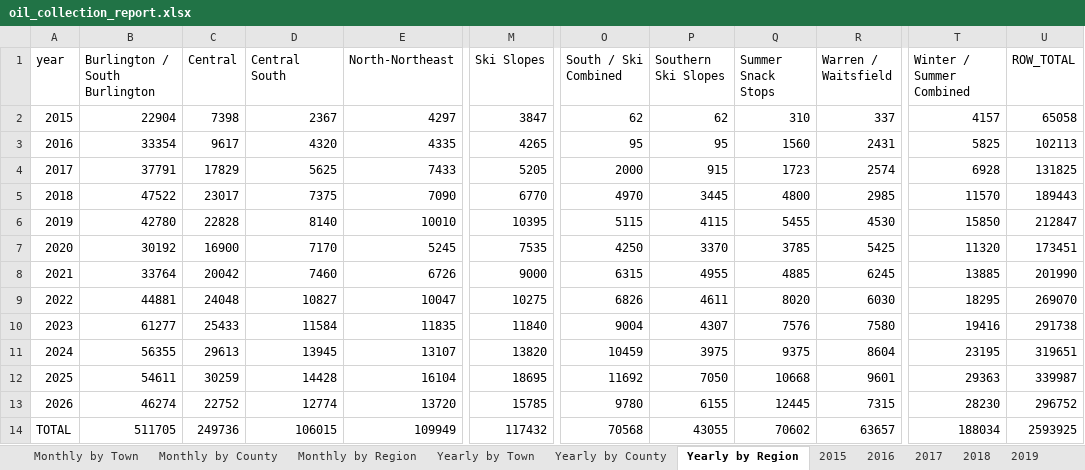
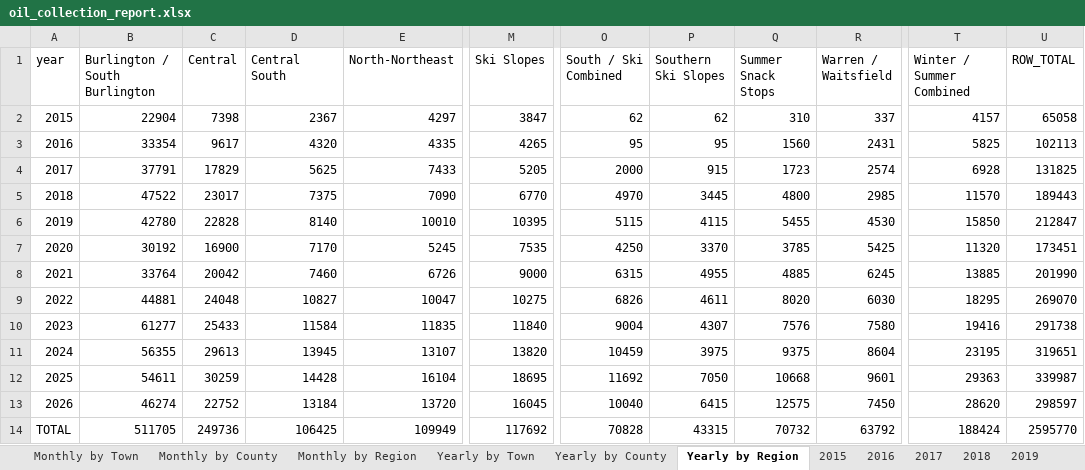
Before and after one commit to burnssargent-eng/blackbear_dashboard, an Excel workbook: oil_collection_report.xlsx, sheet Yearly by Region, drawn as a sheet; only a part is shown, gaps mark what is left out; values as stored, in another font and other column widths than the file's, no borders; the diff names each change by its address in the sheet, - before the commit and + after, or states it on an @@ line.

```diff
--- a/oil_collection_report.xlsx (sheet Yearly by Region)
+++ b/oil_collection_report.xlsx (sheet Yearly by Region)
-D13 (Central South): 12774
+D13 (Central South): 13184
-M13 (Ski Slopes): 15785
+M13 (Ski Slopes): 16045
-O13 (South / Ski Combined): 9780
+O13 (South / Ski Combined): 10040
-P13 (Southern Ski Slopes): 6155
+P13 (Southern Ski Slopes): 6415
-Q13 (Summer Snack Stops): 12445
+Q13 (Summer Snack Stops): 12575
-R13 (Warren / Waitsfield): 7315
+R13 (Warren / Waitsfield): 7450
-T13 (Winter / Summer Combined): 28230
+T13 (Winter / Summer Combined): 28620
-U13 (ROW_TOTAL): 296752
+U13 (ROW_TOTAL): 298597
-D14 (Central South): 106015
+D14 (Central South): 106425
-M14 (Ski Slopes): 117432
+M14 (Ski Slopes): 117692
-O14 (South / Ski Combined): 70568
+O14 (South / Ski Combined): 70828
-P14 (Southern Ski Slopes): 43055
+P14 (Southern Ski Slopes): 43315
-Q14 (Summer Snack Stops): 70602
+Q14 (Summer Snack Stops): 70732
-R14 (Warren / Waitsfield): 63657
+R14 (Warren / Waitsfield): 63792
-T14 (Winter / Summer Combined): 188034
+T14 (Winter / Summer Combined): 188424
-U14 (ROW_TOTAL): 2593925
+U14 (ROW_TOTAL): 2595770
```
Also changed, not shown: sheet 2026, sheet Monthly by Region, sheet Yearly by Town, sheet Monthly by Town, sheet Yearly by County, sheet Southern Ski Slopes, 7 more sheets, 8 other files.
